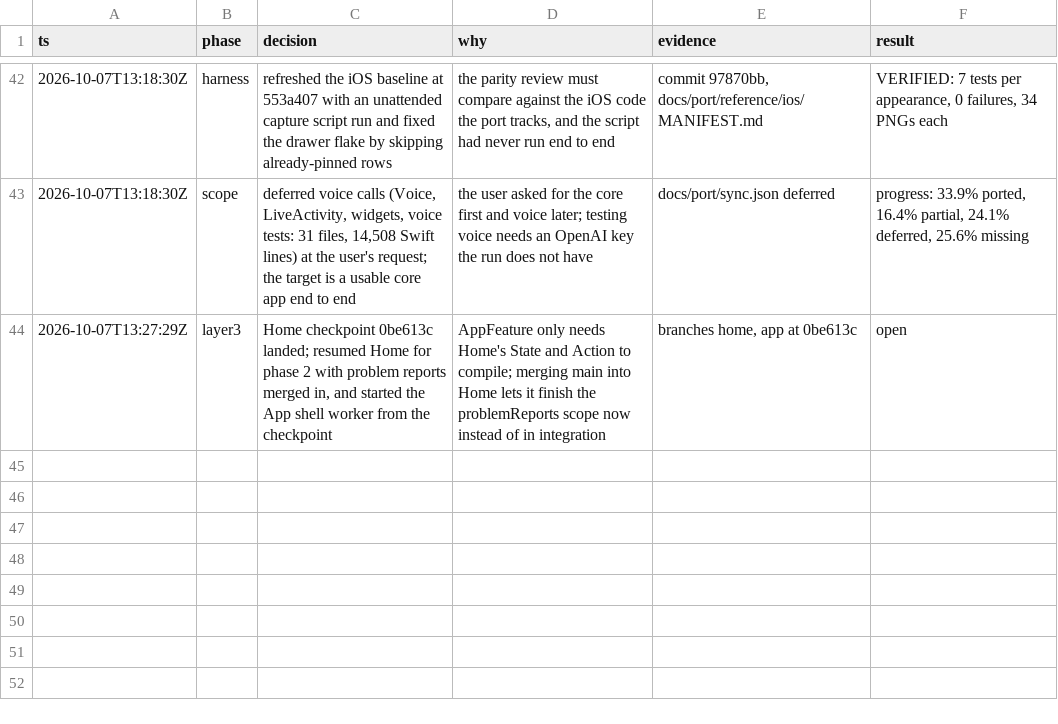
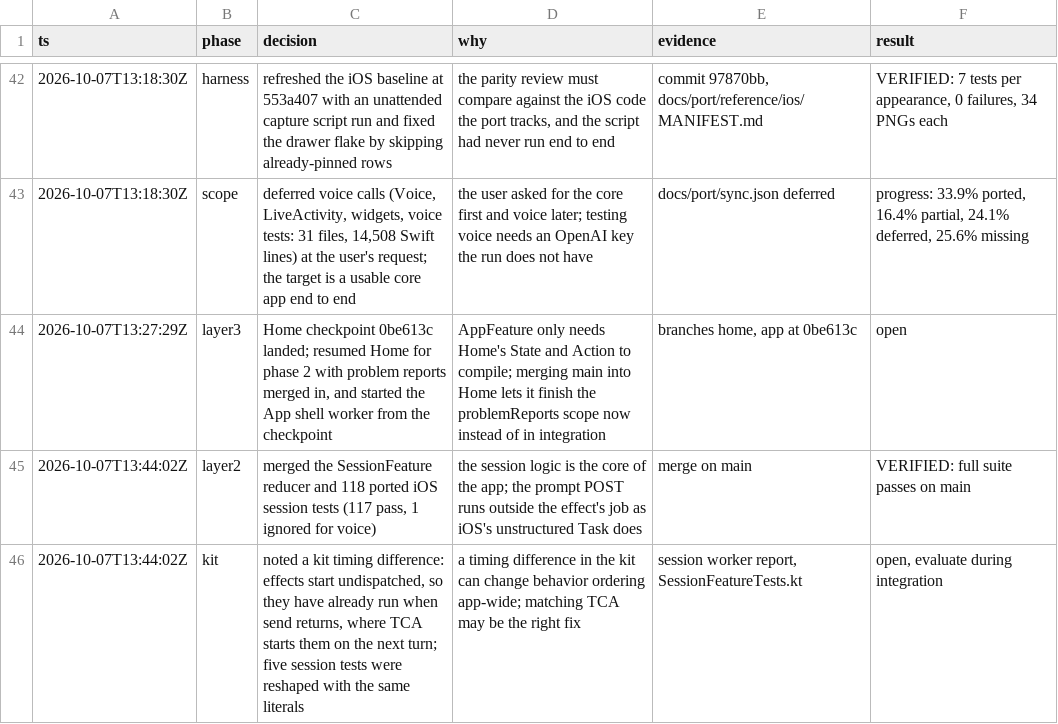
Before and after one commit to CrashedSystem/opencode-android, a TSV file: docs/port/decisions.tsv, drawn as a sheet; only a part is shown, gaps mark what is left out.

Commit message:
docs(port): log the session feature merge

```diff
--- a/docs/port/decisions.tsv
+++ b/docs/port/decisions.tsv
@@ -44 +44,3 @@ ts	phase	decision	why	evidence	result
 2026-10-07T13:27:29Z	layer3	Home checkpoint 0be613c landed; resumed Home for phase 2 with problem reports merged in, and started the App shell worker from the checkpoint	AppFeature only needs Home's State and Action to compile; merging main into Home lets it finish the problemReports scope now instead of in integration	branches home, app at 0be613c	open
+2026-10-07T13:44:02Z	layer2	merged the SessionFeature reducer and 118 ported iOS session tests (117 pass, 1 ignored for voice)	the session logic is the core of the app; the prompt POST runs outside the effect's job as iOS's unstructured Task does	merge on main	VERIFIED: full suite passes on main
+2026-10-07T13:44:02Z	kit	noted a kit timing difference: effects start undispatched, so they have already run when send returns, where TCA starts them on the next turn; five session tests were reshaped with the same literals	a timing difference in the kit can change behavior ordering app-wide; matching TCA may be the right fix	session worker report, SessionFeatureTests.kt	open, evaluate during integration
```
